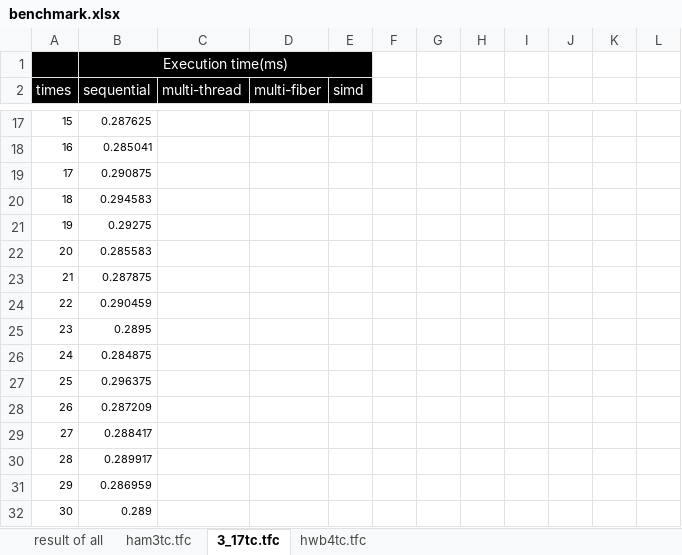
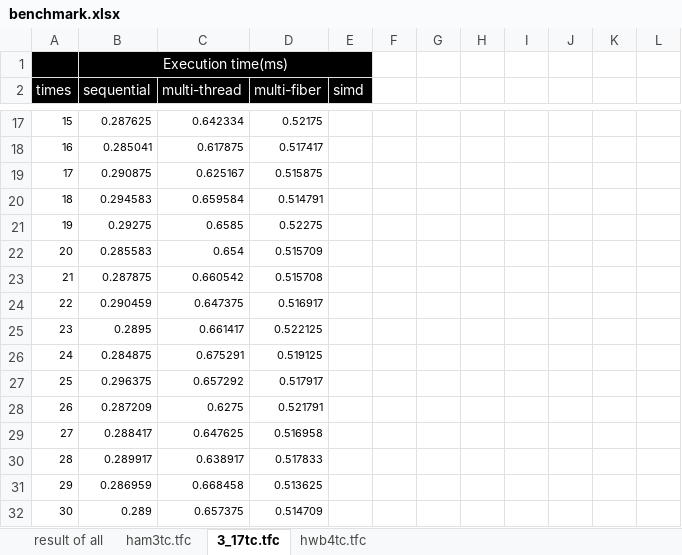
Before and after one commit to uj151133/my_quantum_simulator_with_gpu, an Excel workbook: data/benchmark.xlsx, sheet 3_17tc.tfc, drawn as a sheet; only a part is shown, gaps mark what is left out; values as stored, in another font and other column widths than the file's, no borders; table styles not drawn; the diff covers the shown part only; the diff names each change by its address in the sheet, - before the commit and + after, or states it on an @@ line.

```diff
--- a/data/benchmark.xlsx (sheet 3_17tc.tfc)
+++ b/data/benchmark.xlsx (sheet 3_17tc.tfc)
-C17 (multi-thread): (empty)
+C17 (multi-thread): 0.642334
-D17 (multi-fiber): (empty)
+D17 (multi-fiber): 0.52175
-C18 (multi-thread): (empty)
+C18 (multi-thread): 0.617875
-D18 (multi-fiber): (empty)
+D18 (multi-fiber): 0.517417
-C19 (multi-thread): (empty)
+C19 (multi-thread): 0.625167
-D19 (multi-fiber): (empty)
+D19 (multi-fiber): 0.515875
-C20 (multi-thread): (empty)
+C20 (multi-thread): 0.659584
-D20 (multi-fiber): (empty)
+D20 (multi-fiber): 0.514791
-C21 (multi-thread): (empty)
+C21 (multi-thread): 0.6585
-D21 (multi-fiber): (empty)
+D21 (multi-fiber): 0.52275
-C22 (multi-thread): (empty)
+C22 (multi-thread): 0.654
-D22 (multi-fiber): (empty)
+D22 (multi-fiber): 0.515709
-C23 (multi-thread): (empty)
+C23 (multi-thread): 0.660542
-D23 (multi-fiber): (empty)
+D23 (multi-fiber): 0.515708
-C24 (multi-thread): (empty)
+C24 (multi-thread): 0.647375
-D24 (multi-fiber): (empty)
+D24 (multi-fiber): 0.516917
-C25 (multi-thread): (empty)
+C25 (multi-thread): 0.661417
-D25 (multi-fiber): (empty)
+D25 (multi-fiber): 0.522125
-C26 (multi-thread): (empty)
+C26 (multi-thread): 0.675291
-D26 (multi-fiber): (empty)
+D26 (multi-fiber): 0.519125
-C27 (multi-thread): (empty)
+C27 (multi-thread): 0.657292
-D27 (multi-fiber): (empty)
+D27 (multi-fiber): 0.517917
-C28 (multi-thread): (empty)
+C28 (multi-thread): 0.6275
-D28 (multi-fiber): (empty)
+D28 (multi-fiber): 0.521791
-C29 (multi-thread): (empty)
+C29 (multi-thread): 0.647625
-D29 (multi-fiber): (empty)
+D29 (multi-fiber): 0.516958
-C30 (multi-thread): (empty)
+C30 (multi-thread): 0.638917
-D30 (multi-fiber): (empty)
+D30 (multi-fiber): 0.517833
-C31 (multi-thread): (empty)
+C31 (multi-thread): 0.668458
-D31 (multi-fiber): (empty)
+D31 (multi-fiber): 0.513625
-C32 (multi-thread): (empty)
+C32 (multi-thread): 0.657375
-D32 (multi-fiber): (empty)
+D32 (multi-fiber): 0.514709
```
Also changed, not shown: 170 edited cells and cell formats elsewhere in this sheet, sheet hwb4tc.tfc, sheet result of all, 1 other file.
